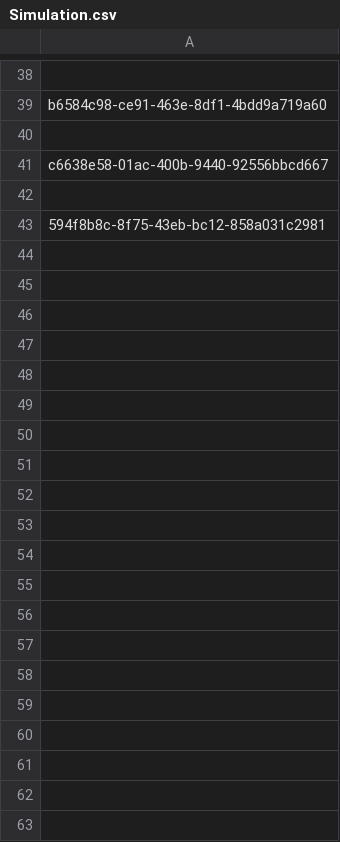
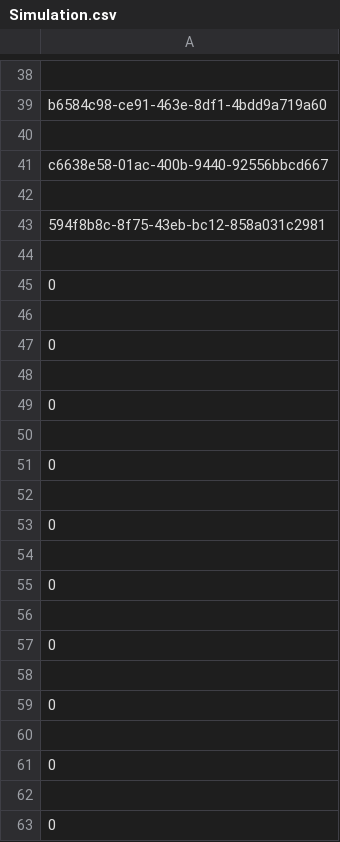
Before and after one commit to lukakostic/tzpu-v2, a CSV file: LOGS/Simulation.csv, drawn as a sheet; only a part is shown, gaps mark what is left out; the diff covers the shown part only.

```diff
--- a/LOGS/Simulation.csv
+++ b/LOGS/Simulation.csv
@@ -43 +43,21 @@ c6638e58-01ac-400b-9440-92556bbcd667
 594f8b8c-8f75-43eb-bc12-858a031c2981
+
+0
+
+0
+
+0
+
+0
+
+0
+
+0
+
+0
+
+0
+
+0
+
+0
```
Also changed, not shown: 144 added rows elsewhere in this file, 7 other files.
